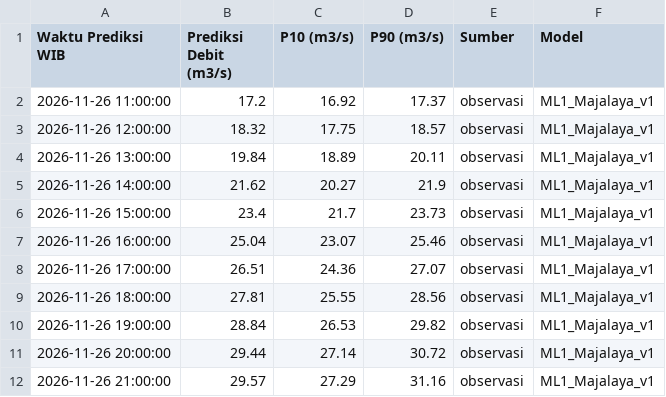
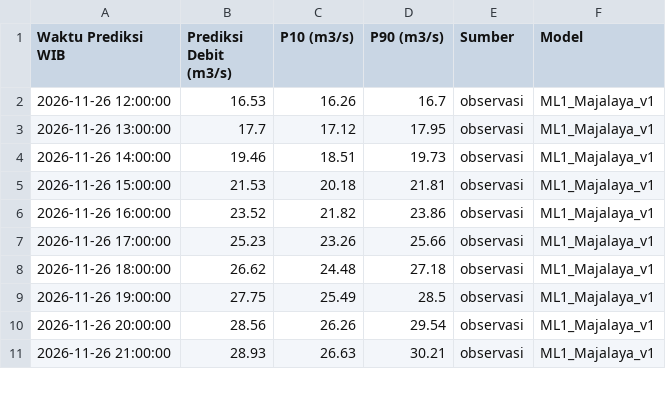
Before and after one commit to ajuneuh/prediksi-majalaya, a CSV file: Prediksi_Debit_24Jam.csv, drawn as a sheet; only a part is shown; the diff covers the shown part only.

Commit message:
Pembaruan prakiraan Majalaya 2026-11-26 11:15

```diff
--- a/Prediksi_Debit_24Jam.csv
+++ b/Prediksi_Debit_24Jam.csv
@@ -1,12 +1,11 @@
 Waktu Prediksi WIB,Prediksi Debit (m3/s),P10 (m3/s),P90 (m3/s),Sumber,Model
-2026-11-26 11:00:00,17.2,16.92,17.37,observasi,ML1_Majalaya_v1
-2026-11-26 12:00:00,18.32,17.75,18.57,observasi,ML1_Majalaya_v1
-2026-11-26 13:00:00,19.84,18.89,20.11,observasi,ML1_Majalaya_v1
-2026-11-26 14:00:00,21.62,20.27,21.9,observasi,ML1_Majalaya_v1
-2026-11-26 15:00:00,23.4,21.7,23.73,observasi,ML1_Majalaya_v1
-2026-11-26 16:00:00,25.04,23.07,25.46,observasi,ML1_Majalaya_v1
-2026-11-26 17:00:00,26.51,24.36,27.07,observasi,ML1_Majalaya_v1
-2026-11-26 18:00:00,27.81,25.55,28.56,observasi,ML1_Majalaya_v1
-2026-11-26 19:00:00,28.84,26.53,29.82,observasi,ML1_Majalaya_v1
-2026-11-26 20:00:00,29.44,27.14,30.72,observasi,ML1_Majalaya_v1
-2026-11-26 21:00:00,29.57,27.29,31.16,observasi,ML1_Majalaya_v1
+2026-11-26 12:00:00,16.53,16.26,16.7,observasi,ML1_Majalaya_v1
+2026-11-26 13:00:00,17.7,17.12,17.95,observasi,ML1_Majalaya_v1
+2026-11-26 14:00:00,19.46,18.51,19.73,observasi,ML1_Majalaya_v1
+2026-11-26 15:00:00,21.53,20.18,21.81,observasi,ML1_Majalaya_v1
+2026-11-26 16:00:00,23.52,21.82,23.86,observasi,ML1_Majalaya_v1
+2026-11-26 17:00:00,25.23,23.26,25.66,observasi,ML1_Majalaya_v1
+2026-11-26 18:00:00,26.62,24.48,27.18,observasi,ML1_Majalaya_v1
+2026-11-26 19:00:00,27.75,25.49,28.5,observasi,ML1_Majalaya_v1
+2026-11-26 20:00:00,28.56,26.26,29.54,observasi,ML1_Majalaya_v1
+2026-11-26 21:00:00,28.93,26.63,30.21,observasi,ML1_Majalaya_v1
```
Also changed, not shown: 1 added row and 39 edited cells elsewhere in this file, Data_Debit_7Hari.csv, Data_Hujan_7Hari.csv, 5 other files.
